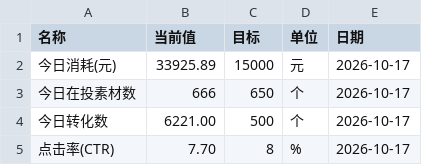
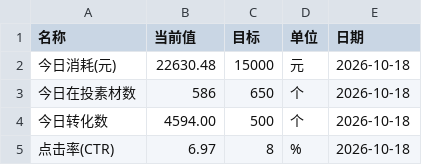
Before and after one commit to Hy088/chuangliang-data_625, a CSV file: me-data.csv, drawn as a sheet.

```diff
--- a/me-data.csv
+++ b/me-data.csv
@@ -1,5 +1,5 @@
 名称,当前值,目标,单位,日期
-今日消耗(元),33925.89,15000,元,2026-10-17
-今日在投素材数,666,650,个,2026-10-17
-今日转化数,6221.00,500,个,2026-10-17
-点击率(CTR),7.70,8,%,2026-10-17
+今日消耗(元),22630.48,15000,元,2026-10-18
+今日在投素材数,586,650,个,2026-10-18
+今日转化数,4594.00,500,个,2026-10-18
+点击率(CTR),6.97,8,%,2026-10-18
```
Also changed, not shown: me-materials-latest.csv, 1 other file.
